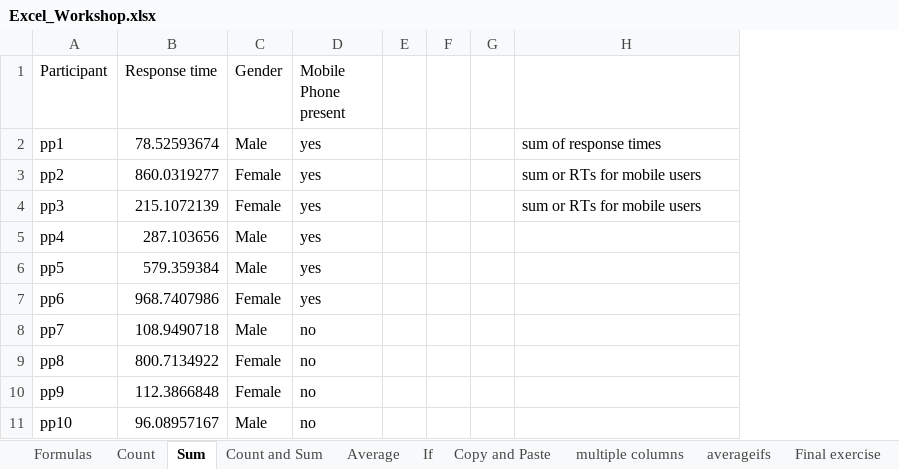
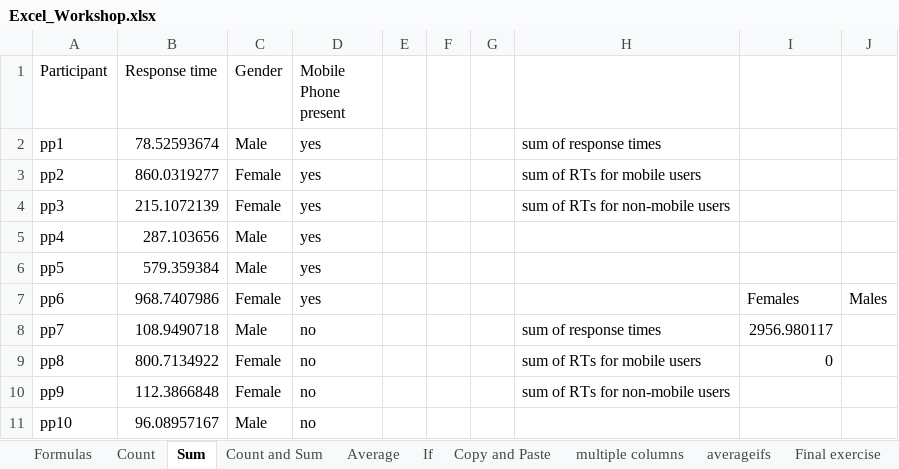
Before and after one commit to Reading-Psych/jast, an Excel workbook: docs/excelIntro/Excel_Workshop.xlsx, sheet Sum, drawn as a sheet; values as stored, in another font and other column widths than the file's, no borders; the diff names each change by its address in the sheet, - before the commit and + after, or states it on an @@ line.

Commit message:
excel tutorial complete

```diff
--- a/docs/excelIntro/Excel_Workshop.xlsx (sheet Sum)
+++ b/docs/excelIntro/Excel_Workshop.xlsx (sheet Sum)
+column I, rows 7-9: Females | 2956.980117 | 0
+column J, row 7: Males
-H3: sum or RTs for mobile users
+H3: sum of RTs for mobile users
-H4: sum or RTs for mobile users
+H4: sum of RTs for non-mobile users
-H8: (empty)
+H8: sum of response times
-H9: (empty)
+H9: sum of RTs for mobile users
-H10: (empty)
+H10: sum of RTs for non-mobile users
```
Also changed, not shown: sheet Count, sheet averageifs, excelIntro/Excel_Workshop.xlsx, 34 other files.
